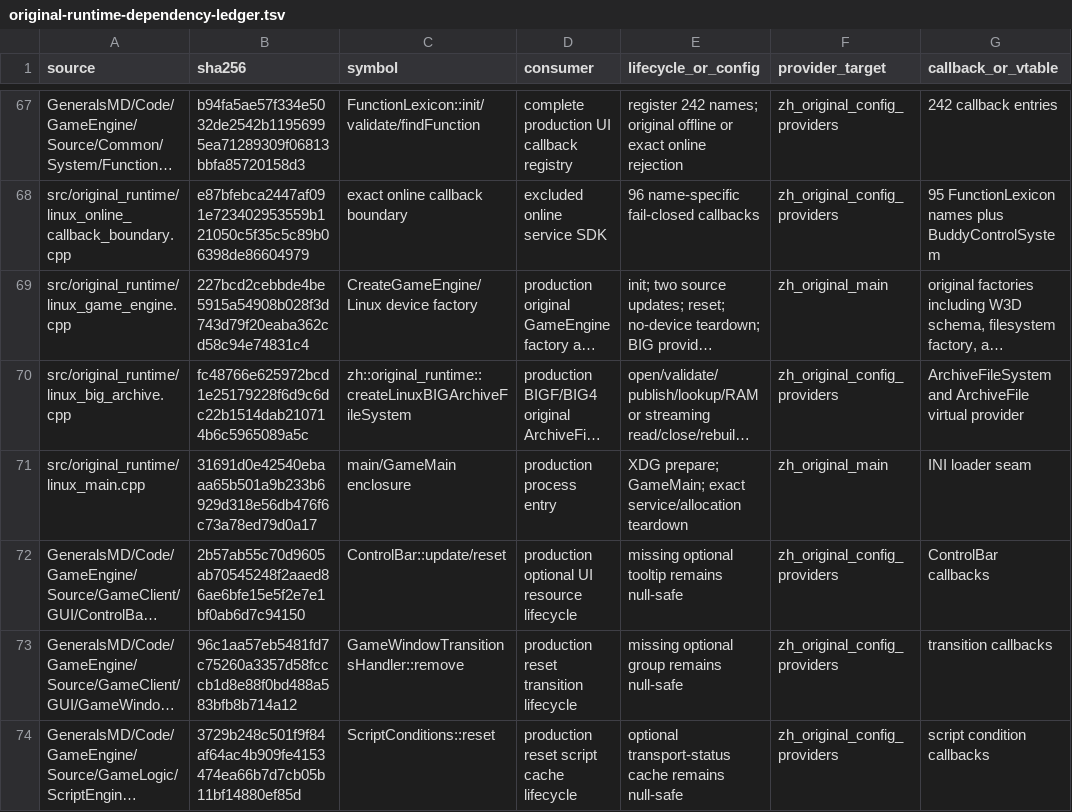
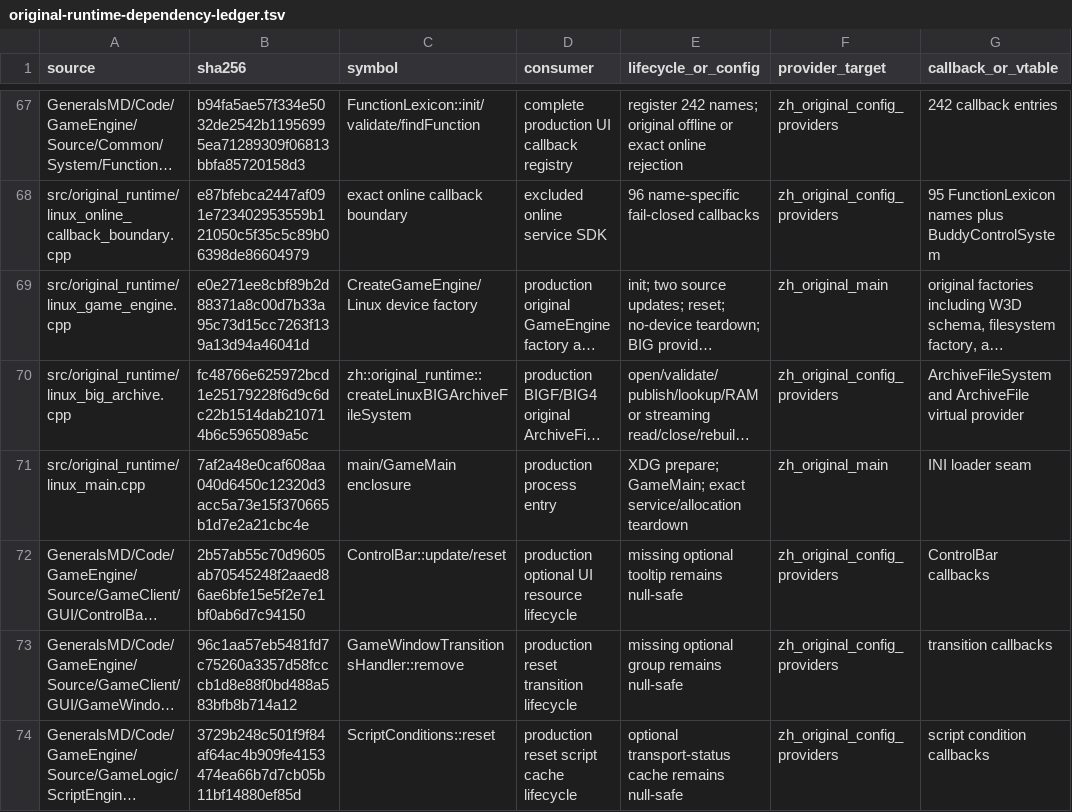
Before and after one commit to mrworf/CnC_Generals_Zero_Hour, a TSV file: docs/original-runtime-dependency-ledger.tsv, drawn as a sheet; only a part is shown, gaps mark what is left out; long unchanged cells end in …; the diff covers the shown part only; the diff names each change by its address in the sheet, - before the commit and + after, or states it on an @@ line.

Commit message:
delivery: M21 slice 04 accept scenario lifecycle

```diff
--- a/docs/original-runtime-dependency-ledger.tsv
+++ b/docs/original-runtime-dependency-ledger.tsv
-B69 (sha256): 227bcd2cebbde4be5915a54908b028f3d743d79f20eaba362cd58c94e74831c4
+B69 (sha256): e0e271ee8cbf89b2d88371a8c00d7b33a95c73d15cc7263f139a13d94a46041d
-B71 (sha256): 31691d0e42540ebaaa65b501a9b233b6929d318e56db476f6c73a78ed79d0a17
+B71 (sha256): 7af2a48e0caf608aa040d6450c12320d3acc5a73e15f370665b1d7e2a21cbc4e
```
Also changed, not shown: 8 edited cells elsewhere in this file, 40 other files.
